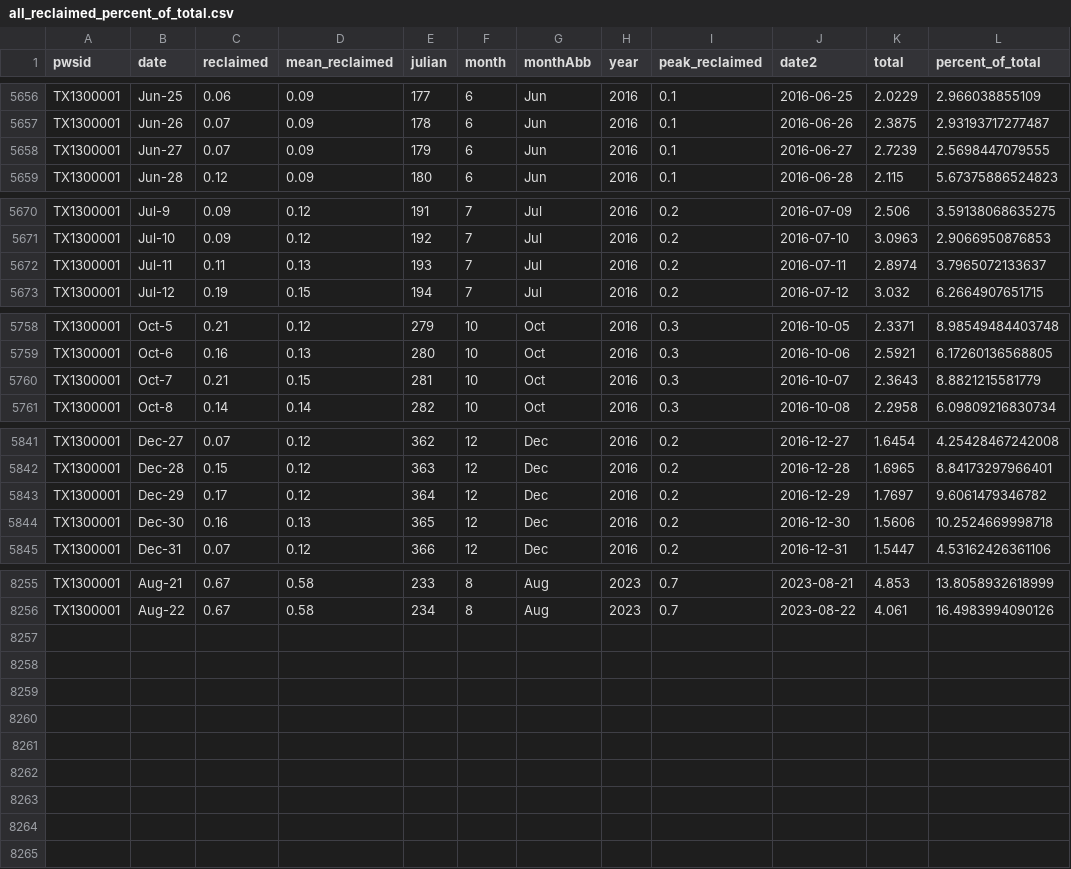
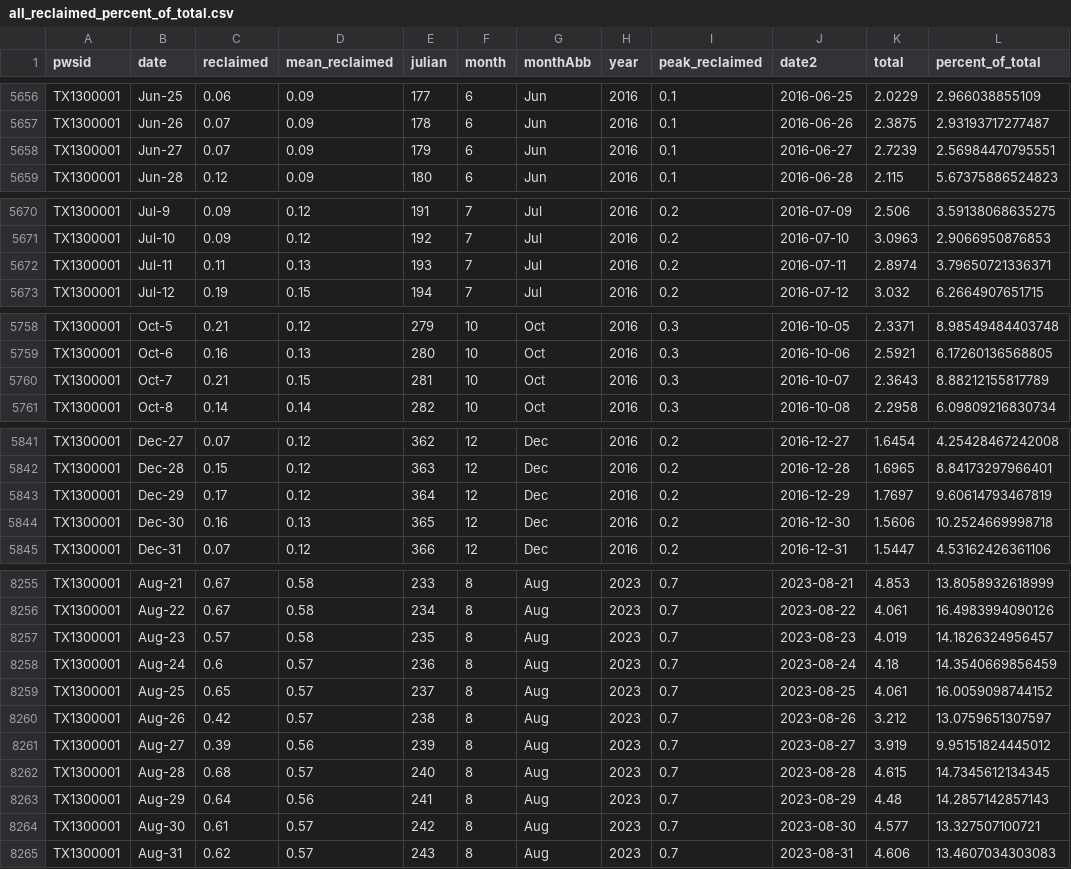
Before and after one commit to dathere/boerne-dashboard, a CSV file: boerne-water-supply/data/demand/all_reclaimed_percent_of_total.csv, drawn as a sheet; only a part is shown, gaps mark what is left out; the diff covers the shown part only.

```diff
--- a/boerne-water-supply/data/demand/all_reclaimed_percent_of_total.csv
+++ b/boerne-water-supply/data/demand/all_reclaimed_percent_of_total.csv
@@ -5657,3 +5657,3 @@
 "TX1300001","Jun-26",0.07,0.09,178,6,"Jun",2016,0.1,2016-06-26,2.3875,2.93193717277487
-"TX1300001","Jun-27",0.07,0.09,179,6,"Jun",2016,0.1,2016-06-27,2.7239,2.5698447079555
+"TX1300001","Jun-27",0.07,0.09,179,6,"Jun",2016,0.1,2016-06-27,2.7239,2.56984470795551
 "TX1300001","Jun-28",0.12,0.09,180,6,"Jun",2016,0.1,2016-06-28,2.115,5.67375886524823
@@ -5671,3 +5671,3 @@
 "TX1300001","Jul-10",0.09,0.12,192,7,"Jul",2016,0.2,2016-07-10,3.0963,2.9066950876853
-"TX1300001","Jul-11",0.11,0.13,193,7,"Jul",2016,0.2,2016-07-11,2.8974,3.7965072133637
+"TX1300001","Jul-11",0.11,0.13,193,7,"Jul",2016,0.2,2016-07-11,2.8974,3.79650721336371
 "TX1300001","Jul-12",0.19,0.15,194,7,"Jul",2016,0.2,2016-07-12,3.032,6.2664907651715
@@ -5759,3 +5759,3 @@
 "TX1300001","Oct-6",0.16,0.13,280,10,"Oct",2016,0.3,2016-10-06,2.5921,6.17260136568805
-"TX1300001","Oct-7",0.21,0.15,281,10,"Oct",2016,0.3,2016-10-07,2.3643,8.8821215581779
+"TX1300001","Oct-7",0.21,0.15,281,10,"Oct",2016,0.3,2016-10-07,2.3643,8.88212155817789
 "TX1300001","Oct-8",0.14,0.14,282,10,"Oct",2016,0.3,2016-10-08,2.2958,6.09809216830734
@@ -5842,3 +5842,3 @@
 "TX1300001","Dec-28",0.15,0.12,363,12,"Dec",2016,0.2,2016-12-28,1.6965,8.84173297966401
-"TX1300001","Dec-29",0.17,0.12,364,12,"Dec",2016,0.2,2016-12-29,1.7697,9.6061479346782
+"TX1300001","Dec-29",0.17,0.12,364,12,"Dec",2016,0.2,2016-12-29,1.7697,9.60614793467819
 "TX1300001","Dec-30",0.16,0.13,365,12,"Dec",2016,0.2,2016-12-30,1.5606,10.2524669998718
@@ -8256 +8256,10 @@
 "TX1300001","Aug-22",0.67,0.58,234,8,"Aug",2023,0.7,2023-08-22,4.061,16.4983994090126
+"TX1300001","Aug-23",0.57,0.58,235,8,"Aug",2023,0.7,2023-08-23,4.019,14.1826324956457
+"TX1300001","Aug-24",0.6,0.57,236,8,"Aug",2023,0.7,2023-08-24,4.18,14.3540669856459
+"TX1300001","Aug-25",0.65,0.57,237,8,"Aug",2023,0.7,2023-08-25,4.061,16.0059098744152
+"TX1300001","Aug-26",0.42,0.57,238,8,"Aug",2023,0.7,2023-08-26,3.212,13.0759651307597
+"TX1300001","Aug-27",0.39,0.56,239,8,"Aug",2023,0.7,2023-08-27,3.919,9.95151824445012
+"TX1300001","Aug-28",0.68,0.57,240,8,"Aug",2023,0.7,2023-08-28,4.615,14.7345612134345
+"TX1300001","Aug-29",0.64,0.56,241,8,"Aug",2023,0.7,2023-08-29,4.48,14.2857142857143
+"TX1300001","Aug-30",0.61,0.57,242,8,"Aug",2023,0.7,2023-08-30,4.577,13.327507100721
+"TX1300001","Aug-31",0.62,0.57,243,8,"Aug",2023,0.7,2023-08-31,4.606,13.4607034303083
```
Also changed, not shown: 13 edited cells elsewhere in this file, boerne-water-supply/data/demand/all_demand_cum.csv, boerne-water-supply/data/demand/all_reclaimed_water.csv, 12 other files.
